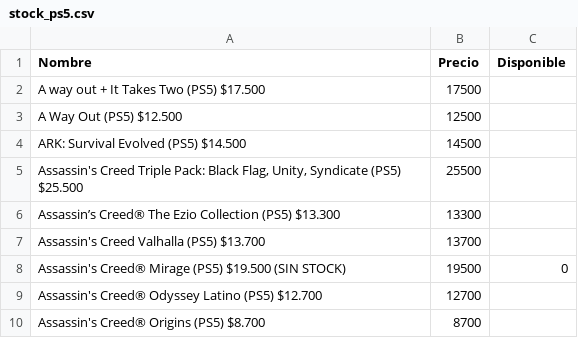
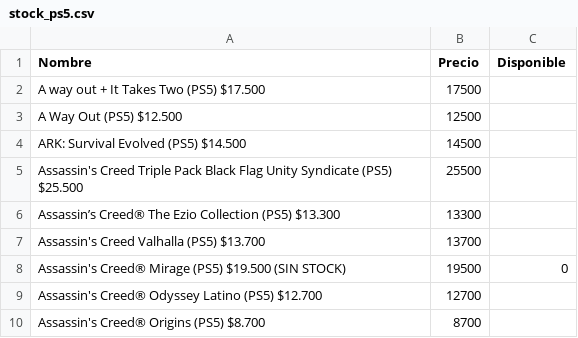
Before and after one commit to MastahhDev/CatalogSync, a CSV file: stock_ps5.csv, drawn as a sheet; only a part is shown.

```diff
--- a/stock_ps5.csv
+++ b/stock_ps5.csv
@@ -4,3 +4,3 @@ A Way Out (PS5) $12.500;12500;
 ARK: Survival Evolved (PS5) $14.500;14500;
-Assassin's Creed Triple Pack: Black Flag, Unity, Syndicate (PS5) $25.500;25500;
+Assassin's Creed Triple Pack Black Flag Unity Syndicate (PS5) $25.500;25500;
 Assassin’s Creed® The Ezio Collection (PS5) $13.300;13300;
```
Also changed, not shown: stock_secus.csv, 20 other files.
